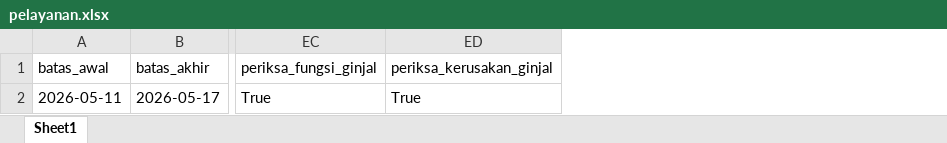
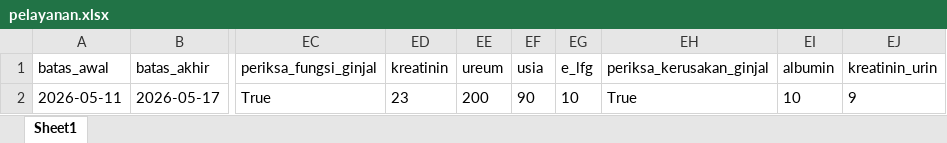
Before and after one commit to stywn93/ckg-helper, an Excel workbook: dataset/pelayanan.xlsx, sheet Sheet1, drawn as a sheet; only a part is shown, gaps mark what is left out; values as stored, in another font and other column widths than the file's, no borders; the diff names each change by its address in the sheet, - before the commit and + after, or states it on an @@ line.

```diff
--- a/dataset/pelayanan.xlsx (sheet Sheet1)
+++ b/dataset/pelayanan.xlsx (sheet Sheet1)
+column ED (kreatinin), row 2: 23
+column EE (ureum), row 2: 200
+column EF (usia), row 2: 90
+column EG (e_lfg), row 2: 10
+column EI (albumin), row 2: 10
+column EJ (kreatinin_urin), row 2: 9
```
Also changed, not shown: 1 other file.
